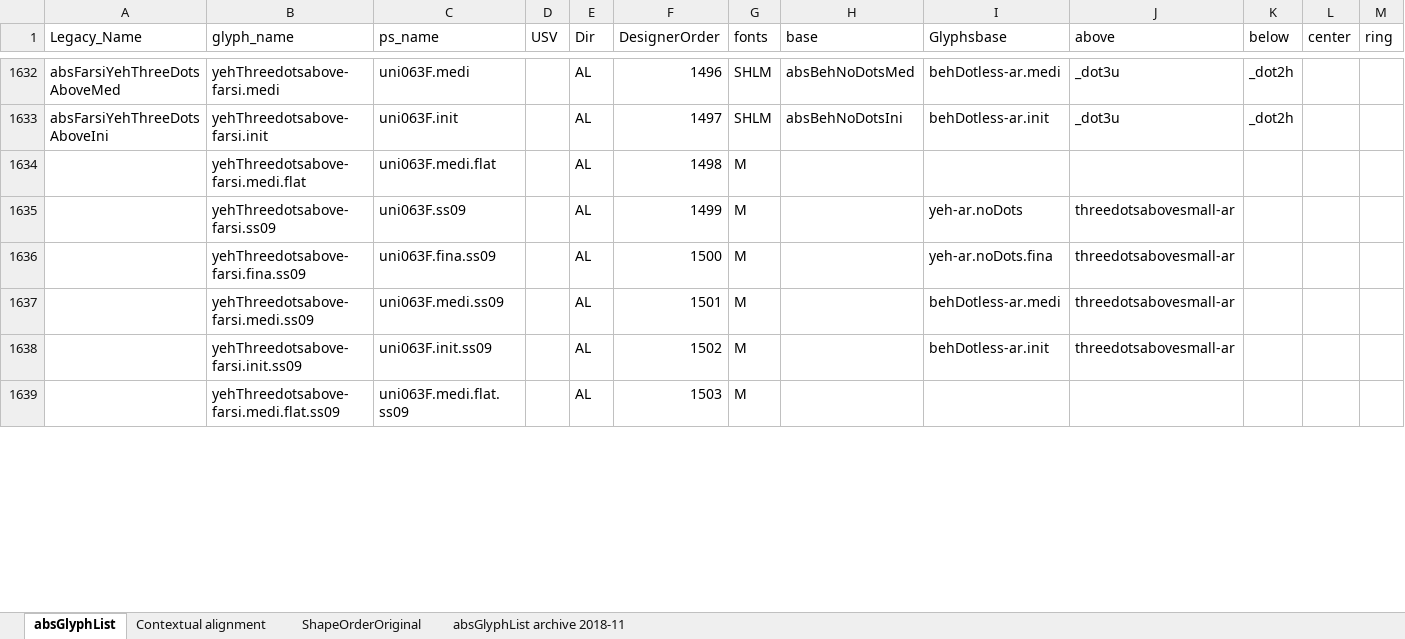
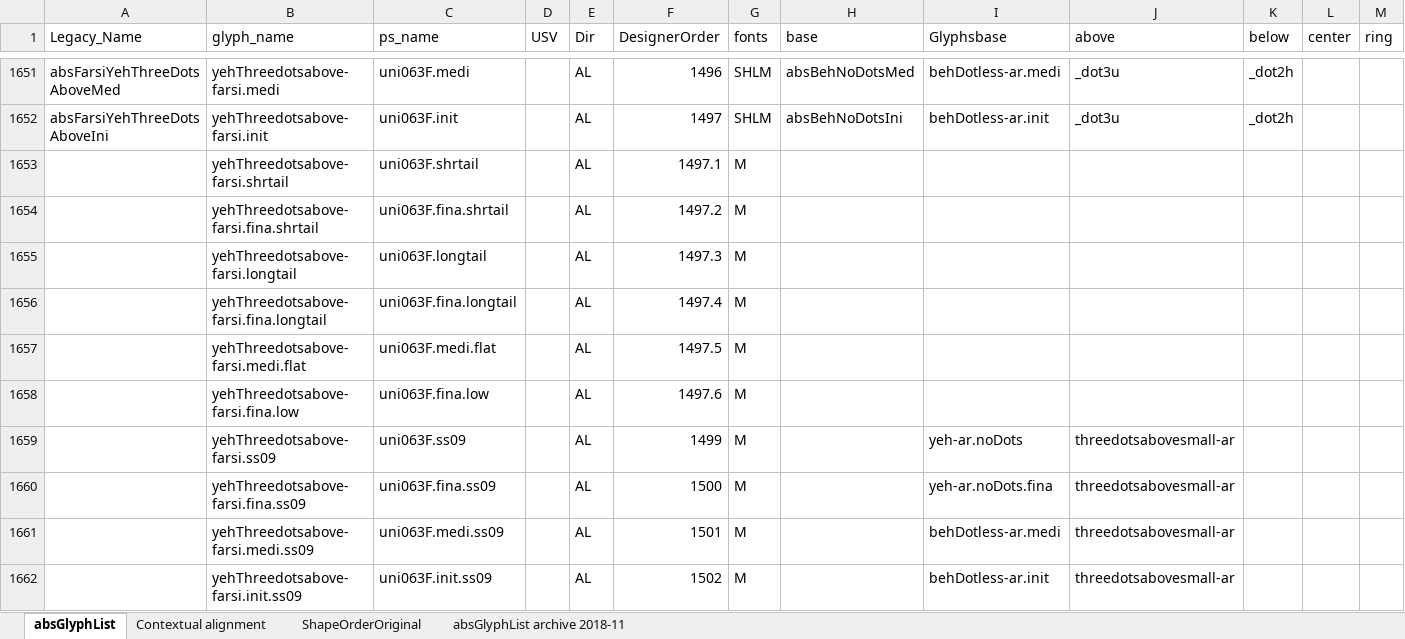
Before and after one commit to silnrsi/font-arab-tools, an Excel workbook: absGlyphList/absGlyphList.xlsx, sheet absGlyphList, drawn as a sheet; only a part is shown, gaps mark what is left out; the shorter side is filled out with more unchanged rows; values as stored, in another font and other column widths than the file's, no cell formats; charts and pictures not drawn; addresses are those after the commit; rows hold the shown columns only; the diff covers the shown part only; the diff names each change by its address in the sheet, - before the commit and + after, or states it on an @@ line.

Commit message:
Add glyphs needed to make Alkalami swashes, etc more consistent.

```diff
--- a/absGlyphList/absGlyphList.xlsx (sheet absGlyphList)
+++ b/absGlyphList/absGlyphList.xlsx (sheet absGlyphList)
+row 1653:  | yehThreedotsabove-farsi.shrtail | uni063F.shrtail |  | AL | 1497.1 | M
+row 1654:  | yehThreedotsabove-farsi.fina.shrtail | uni063F.fina.shrtail |  | AL | 1497.2 | M
+row 1655:  | yehThreedotsabove-farsi.longtail | uni063F.longtail |  | AL | 1497.3 | M
+row 1656:  | yehThreedotsabove-farsi.fina.longtail | uni063F.fina.longtail |  | AL | 1497.4 | M
-F1657 (DesignerOrder): 1498
+F1657 (DesignerOrder): 1497.5
+row 1658:  | yehThreedotsabove-farsi.fina.low | uni063F.fina.low |  | AL | 1497.6 | M
```
Also changed, not shown: 35 added rows, 3 removed rows and 8 edited cells elsewhere in this sheet, cell formats, 1 other file.
